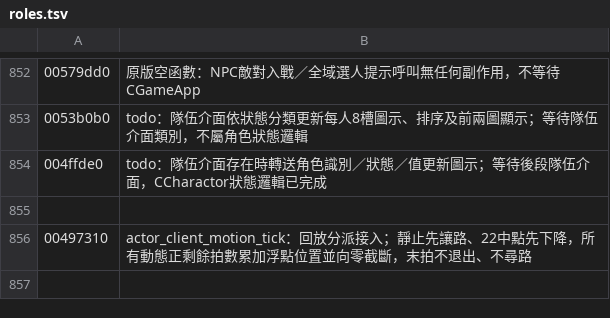
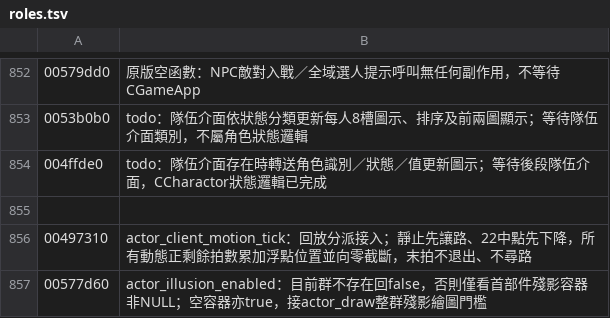
Before and after one commit to chanwunkong/SideTest, a TSV file: QinPort/tools/roles.tsv, drawn as a sheet; only a part is shown, gaps mark what is left out; the diff names each change by its address in the sheet, - before the commit and + after, or states it on an @@ line.

```diff
--- a/QinPort/tools/roles.tsv
+++ b/QinPort/tools/roles.tsv
+row 857: 00577d60 | actor_illusion_enabled：目前群不存在回false，否則僅看首部件殘影容器非NULL；空容器亦true，接actor_draw整群殘影繪圖門檻
```
Also changed, not shown: QinPort/FUNCS.tsv, QinPort/tools/fields.tsv, 3 other files.
